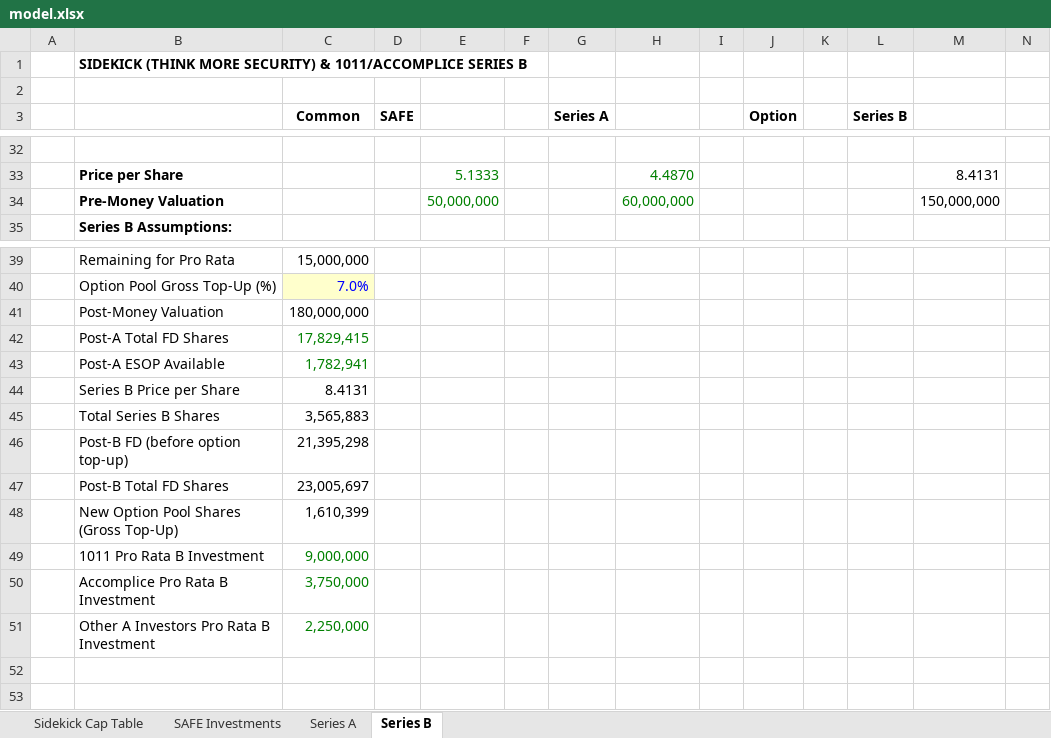
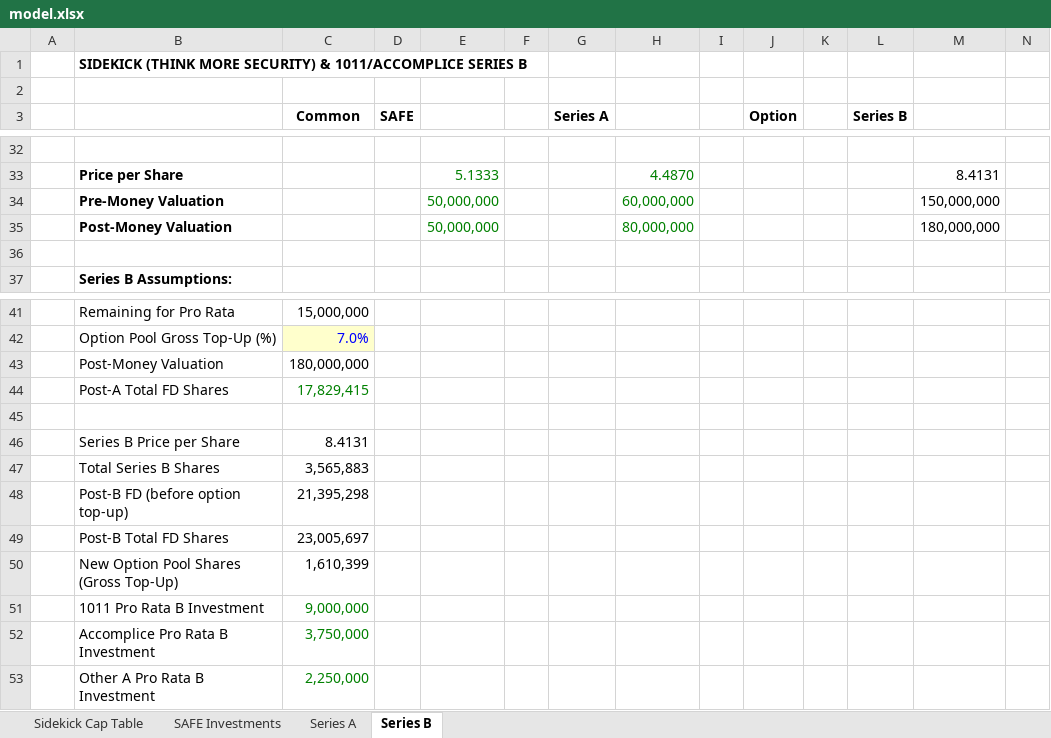
Before and after one commit to sidarthsub/ExcelHarness, an Excel workbook: runs/resume/models/model.xlsx, sheet Series B, drawn as a sheet; only a part is shown, gaps mark what is left out; values as stored, in another font and other column widths than the file's, no borders; addresses are those after the commit; rows hold the shown columns only; the diff names each change by its address in the sheet, - before the commit and + after, or states it on an @@ line.

Commit message:
Checkpoint: Rebuilt all 4 sheets: Sidekick Cap Table, SAFE Investments, Series A, Series B

```diff
--- a/runs/resume/models/model.xlsx (sheet Series B)
+++ b/runs/resume/models/model.xlsx (sheet Series B)
+row 35:  | Post-Money Valuation |  |  | 50,000,000 |  |  | 80,000,000 |  |  |  |  | 180,000,000
+row 36: (empty)
-row 45:  | Post-A ESOP Available | 1,782,941
+row 45: (empty)
-B53: Other A Investors Pro Rata B Investment
+B53: Other A Pro Rata B Investment
```
Also changed, not shown: sheet Series A, formulas that keep their value.
